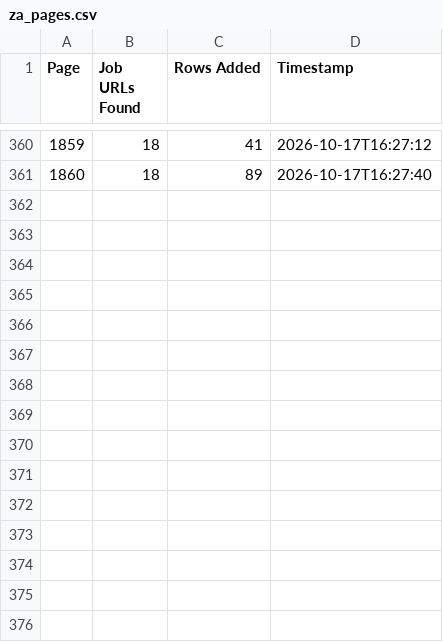
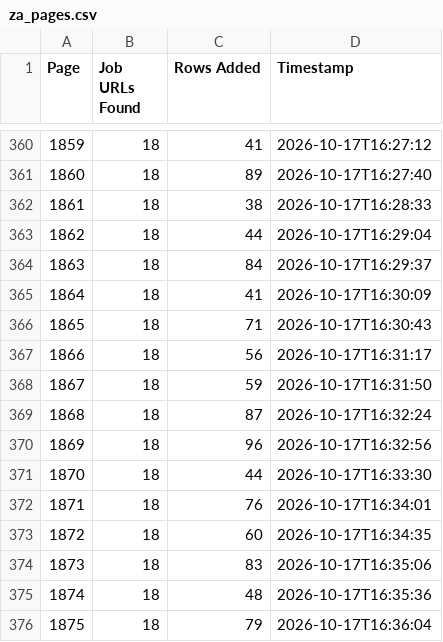
Before and after one commit to janety2000/za-1501-2000, a CSV file: za_pages.csv, drawn as a sheet; only a part is shown, gaps mark what is left out; the diff names each change by its address in the sheet, - before the commit and + after, or states it on an @@ line.

```diff
--- a/za_pages.csv
+++ b/za_pages.csv
+row 362: 1861 | 18 | 38 | 2026-10-17T16:28:33
+row 363: 1862 | 18 | 44 | 2026-10-17T16:29:04
+row 364: 1863 | 18 | 84 | 2026-10-17T16:29:37
+row 365: 1864 | 18 | 41 | 2026-10-17T16:30:09
+row 366: 1865 | 18 | 71 | 2026-10-17T16:30:43
+row 367: 1866 | 18 | 56 | 2026-10-17T16:31:17
+row 368: 1867 | 18 | 59 | 2026-10-17T16:31:50
+row 369: 1868 | 18 | 87 | 2026-10-17T16:32:24
+row 370: 1869 | 18 | 96 | 2026-10-17T16:32:56
+row 371: 1870 | 18 | 44 | 2026-10-17T16:33:30
+row 372: 1871 | 18 | 76 | 2026-10-17T16:34:01
+row 373: 1872 | 18 | 60 | 2026-10-17T16:34:35
+row 374: 1873 | 18 | 83 | 2026-10-17T16:35:06
+row 375: 1874 | 18 | 48 | 2026-10-17T16:35:36
+row 376: 1875 | 18 | 79 | 2026-10-17T16:36:04
```
Also changed, not shown: 2 other files.
